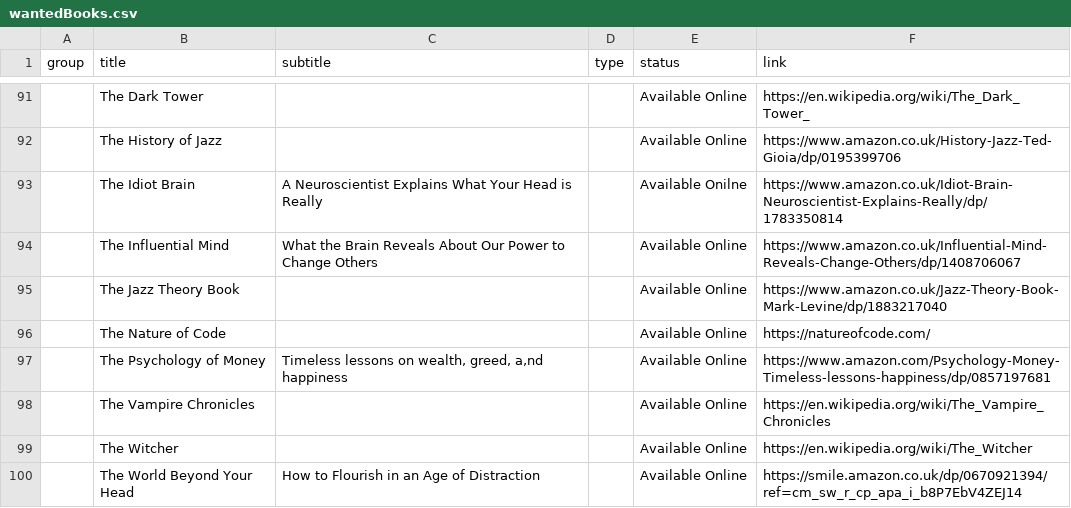
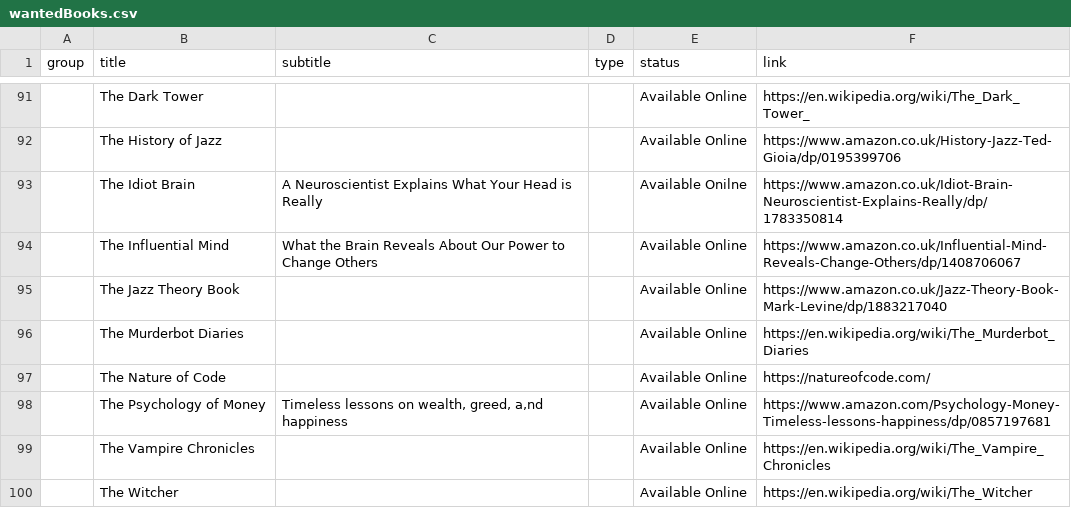
Before and after one commit to benkio/benkio.github.io, a CSV file: data/wantedBooks.csv, drawn as a sheet; only a part is shown, gaps mark what is left out; the shorter side is filled out with more unchanged rows; the diff names each change by its address in the sheet, - before the commit and + after, or states it on an @@ line.

Commit message:
➕ `The Murderbot Diaries`

```diff
--- a/data/wantedBooks.csv
+++ b/data/wantedBooks.csv
+row 96:  | The Murderbot Diaries |  |  | Available Online | https://en.wikipedia.org/wiki/The_Murderbot_Diaries
```
